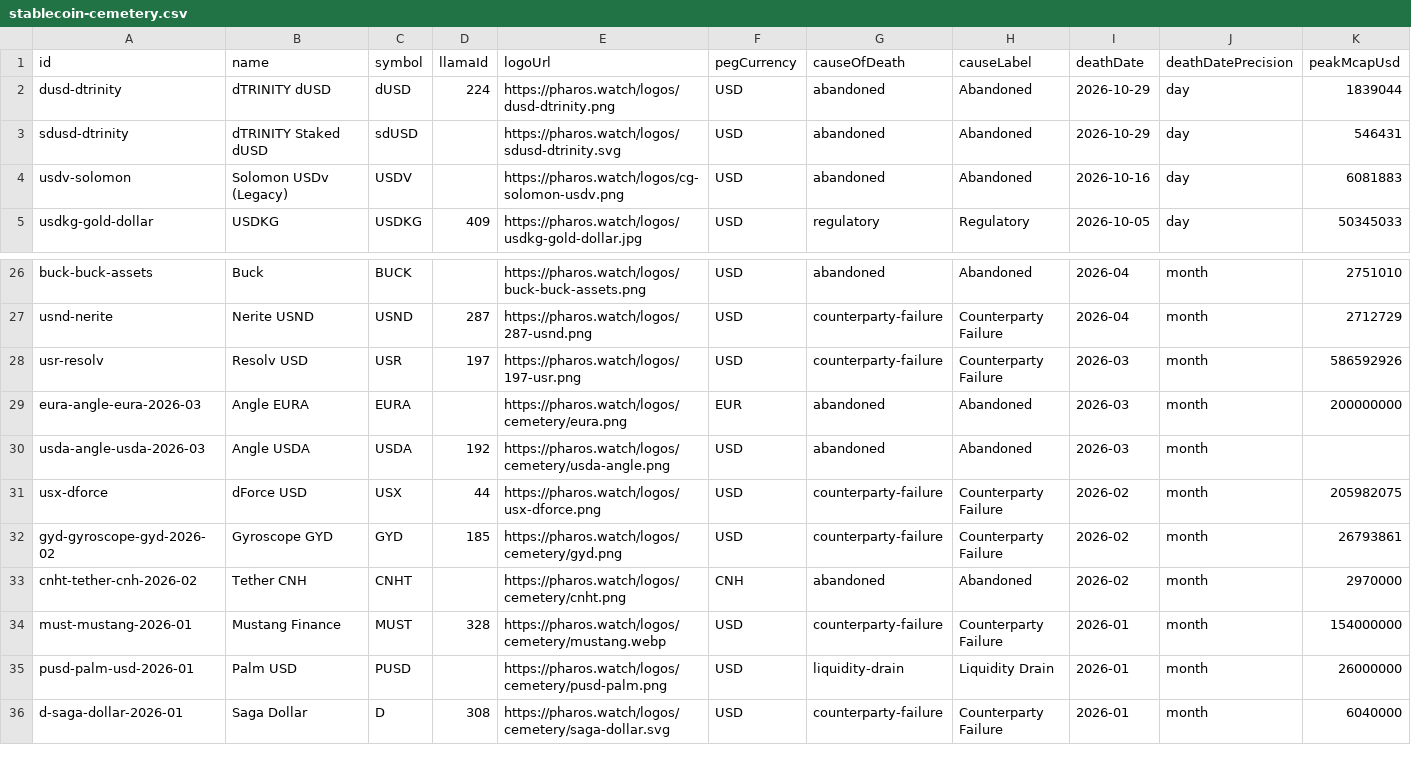
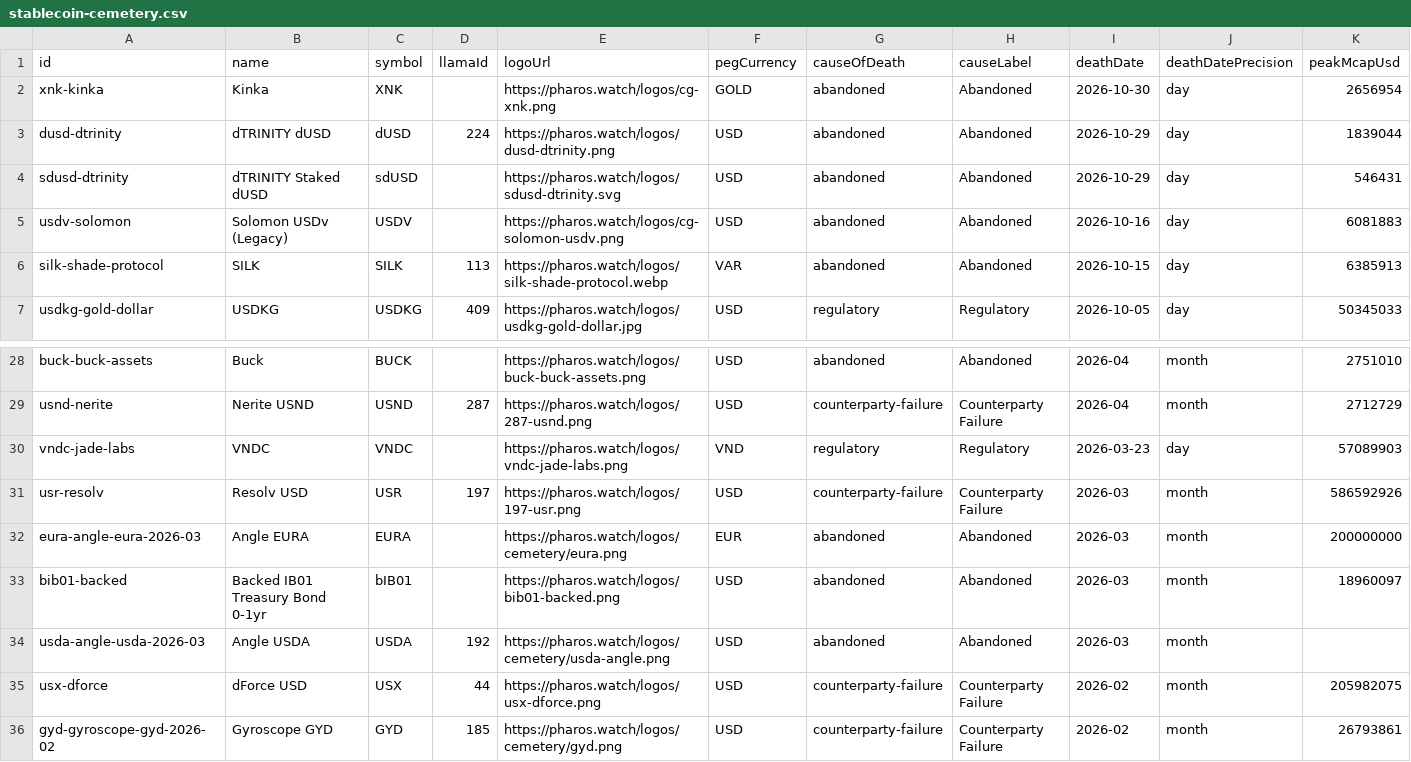
Before and after one commit to TokenBrice/pharos-watch, a CSV file: public/datasets/stablecoin-cemetery.csv, drawn as a sheet; only a part is shown, gaps mark what is left out; the shorter side is filled out with more unchanged rows; rows hold the shown columns only; the diff names each change by its address in the sheet, - before the commit and + after, or states it on an @@ line.

```diff
--- a/public/datasets/stablecoin-cemetery.csv
+++ b/public/datasets/stablecoin-cemetery.csv
+row 2: xnk-kinka | Kinka | XNK |  | https://pharos.watch/logos/cg-xnk.png | GOLD | abandoned | Abandoned | 2026-10-30 | day | 2656954
+row 6: silk-shade-protocol | SILK | SILK | 113 | https://pharos.watch/logos/silk-shade-protocol.webp | VAR | abandoned | Abandoned | 2026-10-15 | day | 6385913
+row 30: vndc-jade-labs | VNDC | VNDC |  | https://pharos.watch/logos/vndc-jade-labs.png | VND | regulatory | Regulatory | 2026-03-23 | day | 57089903
+row 33: bib01-backed | Backed IB01 Treasury Bond 0-1yr | bIB01 |  | https://pharos.watch/logos/bib01-backed.png | USD | abandoned | Abandoned | 2026-03 | month | 18960097
```
Also changed, not shown: 16 other files.
